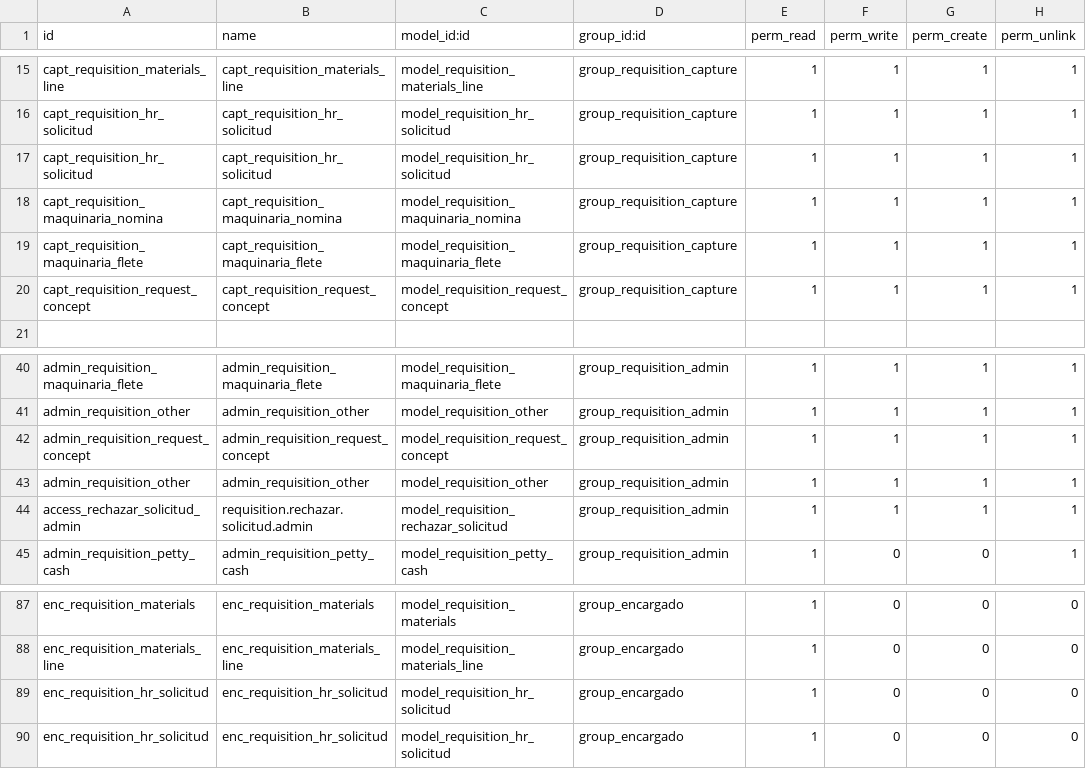
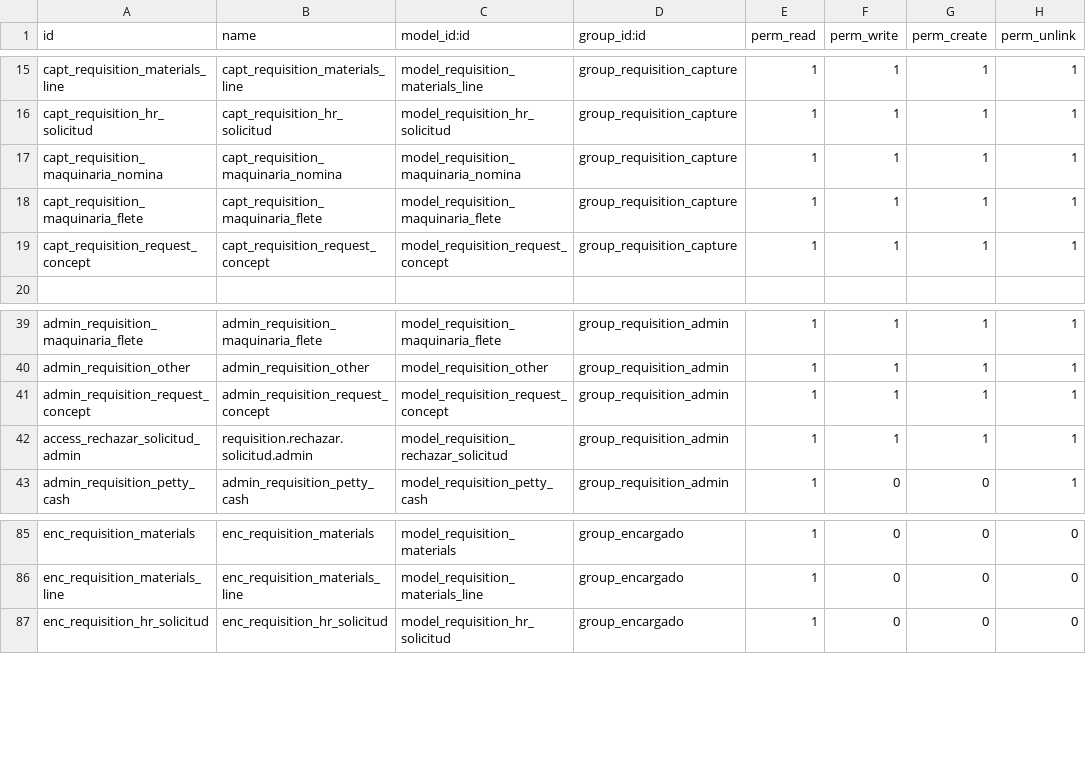
Before and after one commit to ehb1703/TCConstructora, a CSV file: requisition_residents/security/ir.model.access.csv, drawn as a sheet; only a part is shown, gaps mark what is left out.

Commit message:
fix(requisition_residents): eliminar IDs de acceso duplicados
capt_requisition_hr_solicitud, admin_requisition_other y enc_requisition_hr_solicitud
estaban duplicados en ir.model.access.csv, rompiendo el INSERT batch de
ir_model_data (ON CONFLICT). Misma clase de bug que en contact_extra.

```diff
--- a/requisition_residents/security/ir.model.access.csv
+++ b/requisition_residents/security/ir.model.access.csv
@@ -16,3 +16,2 @@ capt_requisition_materials_line,capt_requisition_materials_line,model_requisitio
 capt_requisition_hr_solicitud,capt_requisition_hr_solicitud,model_requisition_hr_solicitud,group_requisition_capture,1,1,1,1
-capt_requisition_hr_solicitud,capt_requisition_hr_solicitud,model_requisition_hr_solicitud,group_requisition_capture,1,1,1,1
 capt_requisition_maquinaria_nomina,capt_requisition_maquinaria_nomina,model_requisition_maquinaria_nomina,group_requisition_capture,1,1,1,1
@@ -42,3 +41,2 @@ admin_requisition_other,admin_requisition_other,model_requisition_other,group_re
 admin_requisition_request_concept,admin_requisition_request_concept,model_requisition_request_concept,group_requisition_admin,1,1,1,1
-admin_requisition_other,admin_requisition_other,model_requisition_other,group_requisition_admin,1,1,1,1
 access_rechazar_solicitud_admin,requisition.rechazar.solicitud.admin,model_requisition_rechazar_solicitud,group_requisition_admin,1,1,1,1
@@ -88,3 +86,2 @@ enc_requisition_materials,enc_requisition_materials,model_requisition_materials,
 enc_requisition_materials_line,enc_requisition_materials_line,model_requisition_materials_line,group_encargado,1,0,0,0
-enc_requisition_hr_solicitud,enc_requisition_hr_solicitud,model_requisition_hr_solicitud,group_encargado,1,0,0,0
 enc_requisition_hr_solicitud,enc_requisition_hr_solicitud,model_requisition_hr_solicitud,group_encargado,1,0,0,0
```
